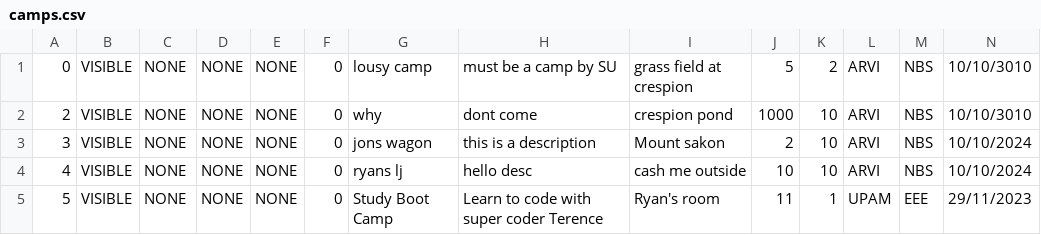
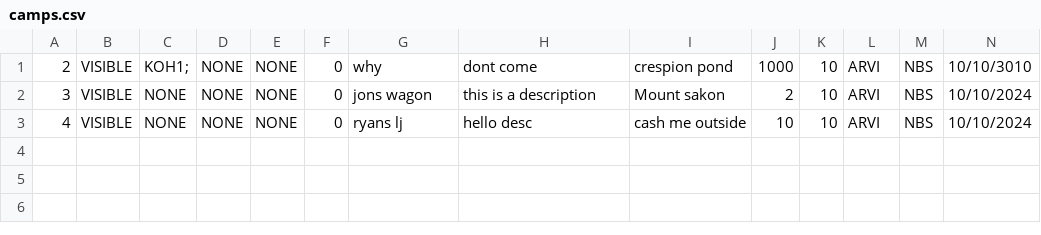
Before and after one commit to tersimdev/java-oop-demo, a CSV file: data/camps/camps.csv, drawn as a sheet; only a part is shown; removed rows and columns are numbered as before the commit, all else as after; rows hold the shown columns only; the diff names each change by its address in the sheet, - before the commit and + after, or states it on an @@ line.

```diff
--- a/data/camps/camps.csv
+++ b/data/camps/camps.csv
-row 1: 0 | VISIBLE | NONE | NONE | NONE | 0 | lousy camp | must be a camp by SU | grass field at crespion | 5 | 2 | ARVI | NBS | 10/10/3010
-C1: NONE
+C1: KOH1;
-row 5: 5 | VISIBLE | NONE | NONE | NONE | 0 | Study Boot Camp | Learn to code with super coder Terence | Ryan's room | 11 | 1 | UPAM | EEE | 29/11/2023
```
Also changed, not shown: 7 other files.
